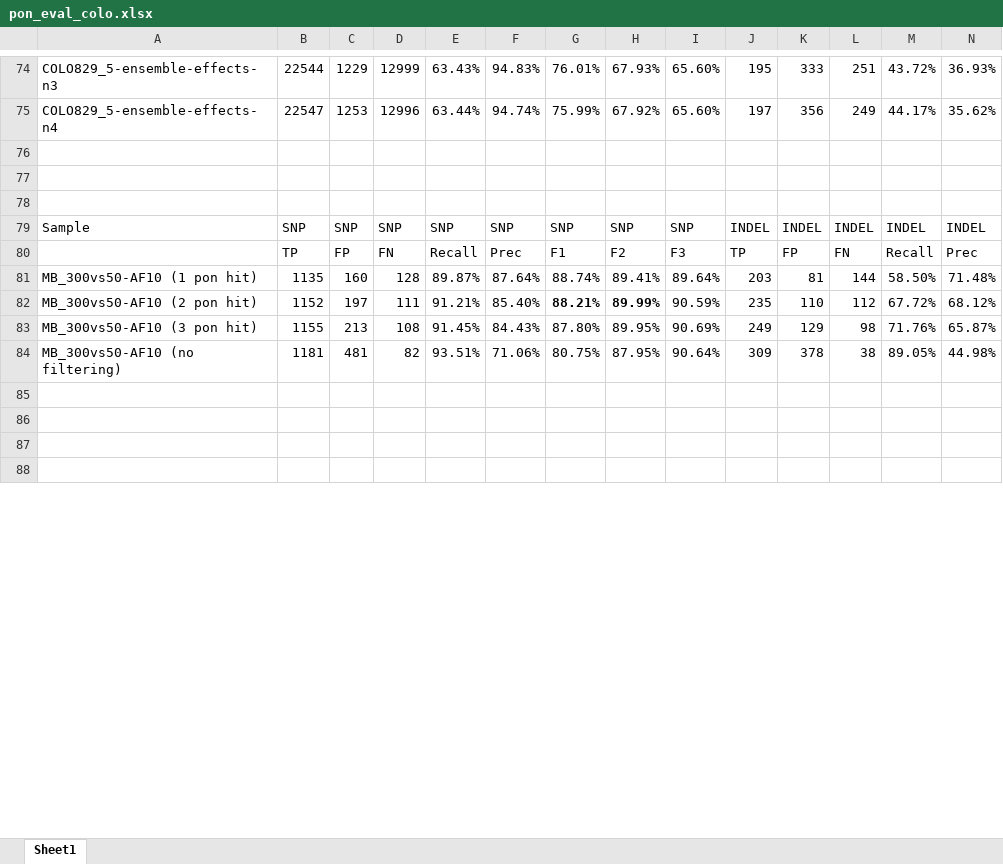
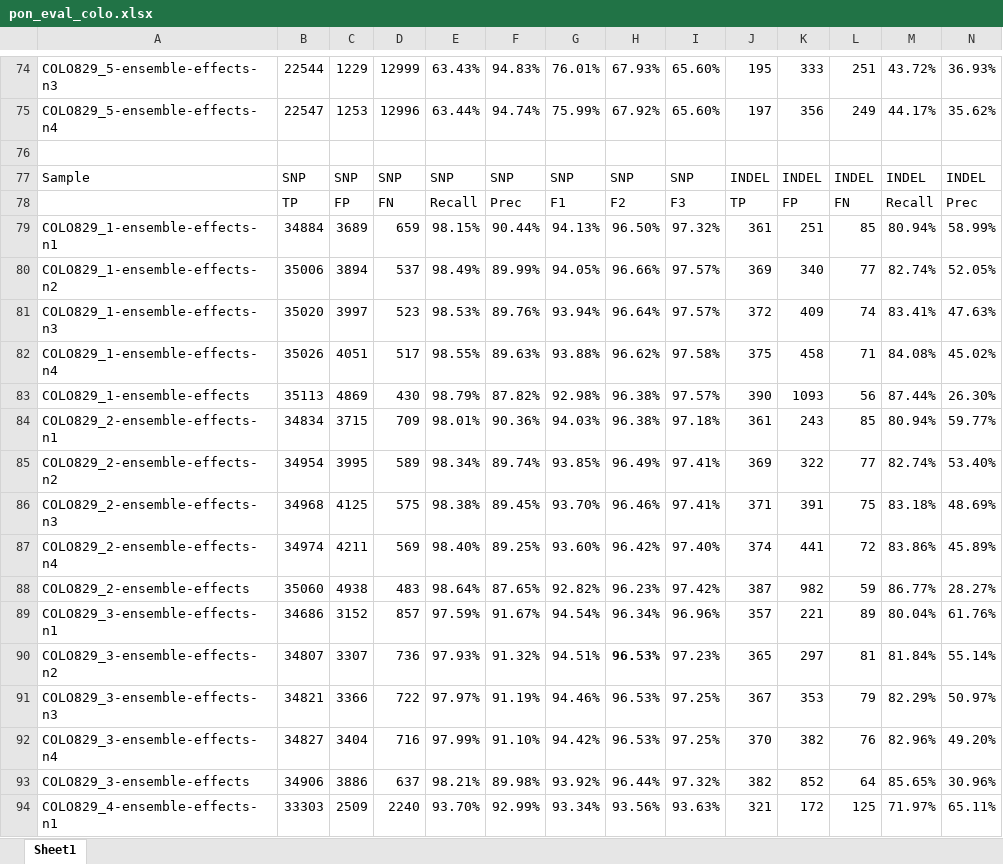
Before and after one commit to umccr/vcf_stuff, an Excel workbook: vcf_stuff/panel_of_normals/pon_eval_colo.xlsx, sheet Sheet1, drawn as a sheet; only a part is shown, gaps mark what is left out; the shorter side is filled out with more unchanged rows; values as stored, in another font and other column widths than the file's, no borders; conditional formats not drawn; rows hold the shown columns only; the diff covers the shown part only; the diff names each change by its address in the sheet, - before the commit and + after, or states it on an @@ line.

```diff
--- a/vcf_stuff/panel_of_normals/pon_eval_colo.xlsx (sheet Sheet1)
+++ b/vcf_stuff/panel_of_normals/pon_eval_colo.xlsx (sheet Sheet1)
+row 77: Sample | SNP | SNP | SNP | SNP | SNP | SNP | SNP | SNP | INDEL | INDEL | INDEL | INDEL | INDEL
+row 78:  | TP | FP | FN | Recall | Prec | F1 | F2 | F3 | TP | FP | FN | Recall | Prec
+row 79: COLO829_1-ensemble-effects-n1 | 34884 | 3689 | 659 | 98.15% | 90.44% | 94.13% | 96.50% | 97.32% | 361 | 251 | 85 | 80.94% | 58.99%
+row 80: COLO829_1-ensemble-effects-n2 | 35006 | 3894 | 537 | 98.49% | 89.99% | 94.05% | 96.66% | 97.57% | 369 | 340 | 77 | 82.74% | 52.05%
+row 81: COLO829_1-ensemble-effects-n3 | 35020 | 3997 | 523 | 98.53% | 89.76% | 93.94% | 96.64% | 97.57% | 372 | 409 | 74 | 83.41% | 47.63%
+row 82: COLO829_1-ensemble-effects-n4 | 35026 | 4051 | 517 | 98.55% | 89.63% | 93.88% | 96.62% | 97.58% | 375 | 458 | 71 | 84.08% | 45.02%
+row 83: COLO829_1-ensemble-effects | 35113 | 4869 | 430 | 98.79% | 87.82% | 92.98% | 96.38% | 97.57% | 390 | 1093 | 56 | 87.44% | 26.30%
+row 84: COLO829_2-ensemble-effects-n1 | 34834 | 3715 | 709 | 98.01% | 90.36% | 94.03% | 96.38% | 97.18% | 361 | 243 | 85 | 80.94% | 59.77%
+row 85: COLO829_2-ensemble-effects-n2 | 34954 | 3995 | 589 | 98.34% | 89.74% | 93.85% | 96.49% | 97.41% | 369 | 322 | 77 | 82.74% | 53.40%
+row 86: COLO829_2-ensemble-effects-n3 | 34968 | 4125 | 575 | 98.38% | 89.45% | 93.70% | 96.46% | 97.41% | 371 | 391 | 75 | 83.18% | 48.69%
+row 87: COLO829_2-ensemble-effects-n4 | 34974 | 4211 | 569 | 98.40% | 89.25% | 93.60% | 96.42% | 97.40% | 374 | 441 | 72 | 83.86% | 45.89%
+row 88: COLO829_2-ensemble-effects | 35060 | 4938 | 483 | 98.64% | 87.65% | 92.82% | 96.23% | 97.42% | 387 | 982 | 59 | 86.77% | 28.27%
+row 89: COLO829_3-ensemble-effects-n1 | 34686 | 3152 | 857 | 97.59% | 91.67% | 94.54% | 96.34% | 96.96% | 357 | 221 | 89 | 80.04% | 61.76%
+row 90: COLO829_3-ensemble-effects-n2 | 34807 | 3307 | 736 | 97.93% | 91.32% | 94.51% | 96.53% | 97.23% | 365 | 297 | 81 | 81.84% | 55.14%
+row 91: COLO829_3-ensemble-effects-n3 | 34821 | 3366 | 722 | 97.97% | 91.19% | 94.46% | 96.53% | 97.25% | 367 | 353 | 79 | 82.29% | 50.97%
+row 92: COLO829_3-ensemble-effects-n4 | 34827 | 3404 | 716 | 97.99% | 91.10% | 94.42% | 96.53% | 97.25% | 370 | 382 | 76 | 82.96% | 49.20%
+row 93: COLO829_3-ensemble-effects | 34906 | 3886 | 637 | 98.21% | 89.98% | 93.92% | 96.44% | 97.32% | 382 | 852 | 64 | 85.65% | 30.96%
+row 94: COLO829_4-ensemble-effects-n1 | 33303 | 2509 | 2240 | 93.70% | 92.99% | 93.34% | 93.56% | 93.63% | 321 | 172 | 125 | 71.97% | 65.11%
```
Also changed, not shown: 59 added rows and 1 edited cell elsewhere in this sheet, 1 other file.
